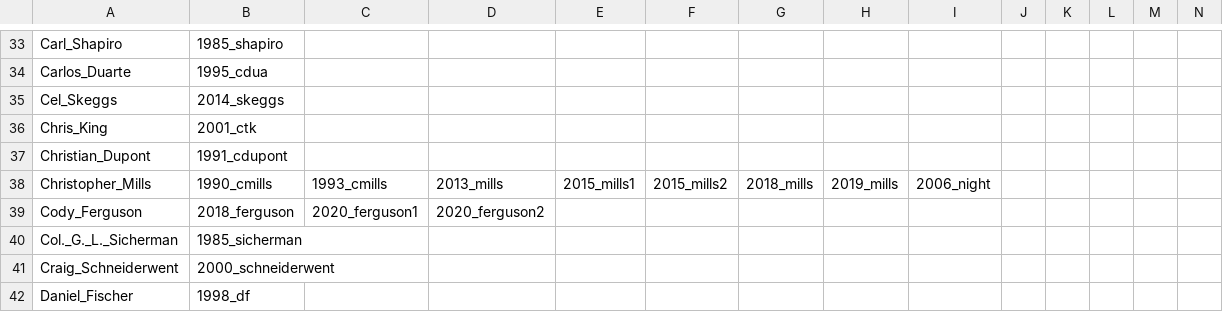
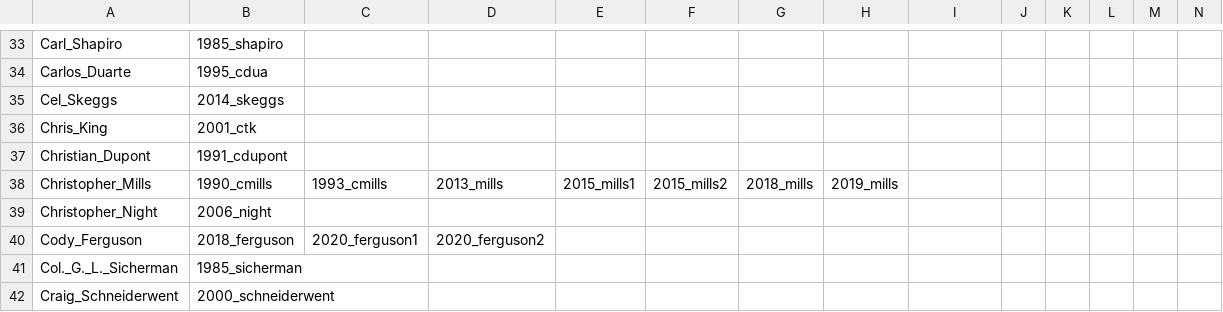
Before and after one commit to ioccc-src/winner, a CSV file: tmp/author-wins.csv, drawn as a sheet; only a part is shown, gaps mark what is left out; the shorter side is filled out with more unchanged rows; rows hold the shown columns only; the diff names each change by its address in the sheet, - before the commit and + after, or states it on an @@ line.

Commit message:
Fix in tmp/author-wins.csv
As I feared two authors with the same first name were merged:
Christopher Night was entirely removed and Christopher Mills got the win
instead. Sorry Christopher! Or is it 'sorry Christopher!'? :-) I'm
confused! :-)

```diff
--- a/tmp/author-wins.csv
+++ b/tmp/author-wins.csv
-I38: 2006_night
+I38: (empty)
+row 39: Christopher_Night | 2006_night
```
